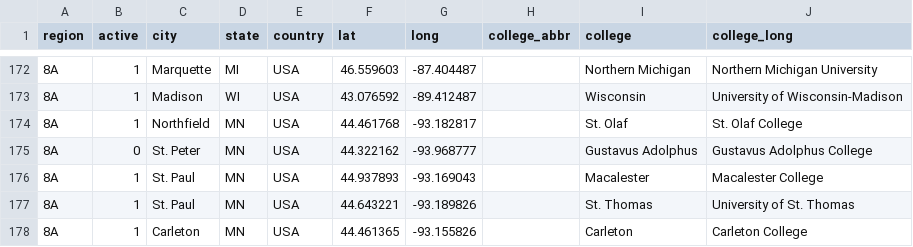
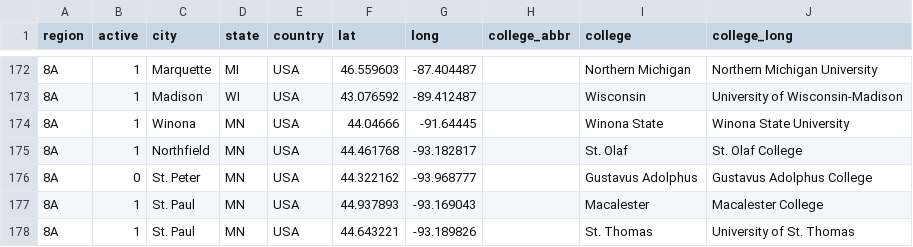
Before and after one commit to quizbowl/collegecalendar, a TSV file: map/colleges.tsv, drawn as a sheet; only a part is shown, gaps mark what is left out; the shorter side is filled out with more unchanged rows.

Commit message:
Update colleges.tsv

```diff
--- a/map/colleges.tsv
+++ b/map/colleges.tsv
@@ -173,2 +173,3 @@ region	active	city	state	country	lat	long	college_abbr	college	college_long
 8A	1	Madison	WI	USA	43.076592	-89.412487		Wisconsin	University of Wisconsin-Madison
+8A	1	Winona	MN	USA	44.04666	-91.64445		Winona State	Winona State University
 8A	1	Northfield	MN	USA	44.461768	-93.182817		St. Olaf	St. Olaf College
```
